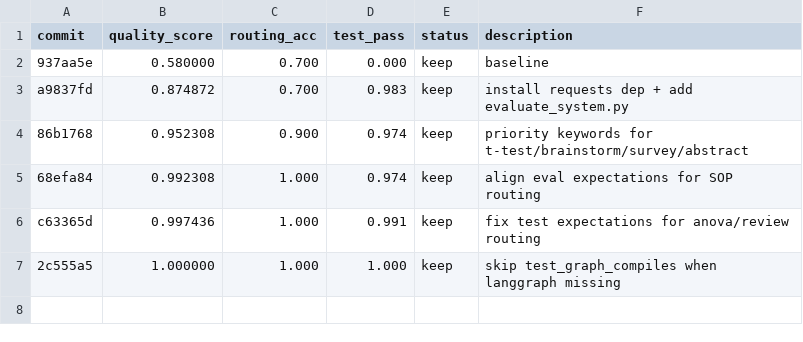
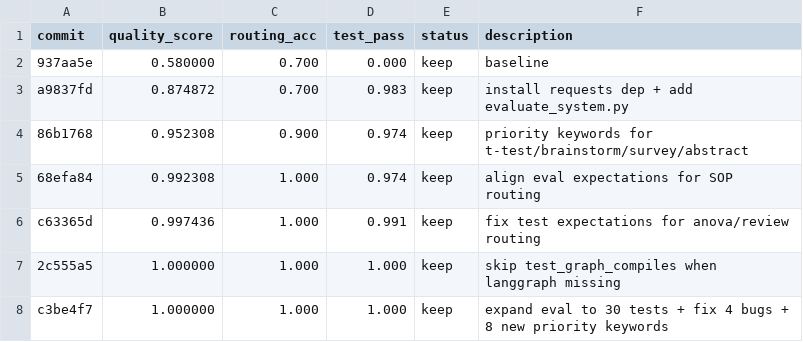
Before and after one commit to tranducle/Security-by-Transformation, a TSV file: 8_Project_Management/autoresearch_results.tsv, drawn as a sheet.

Commit message:
Exp#8: narrow OmniThinker keywords to reduce conflicts

```diff
--- a/8_Project_Management/autoresearch_results.tsv
+++ b/8_Project_Management/autoresearch_results.tsv
@@ -7 +7,2 @@ c63365d	0.997436	1.000	0.991	keep	fix test expectations for anova/review routing
 2c555a5	1.000000	1.000	1.000	keep	skip test_graph_compiles when langgraph missing
+c3be4f7	1.000000	1.000	1.000	keep	expand eval to 30 tests + fix 4 bugs + 8 new priority keywords
```
Also changed, not shown: 13 other files.
